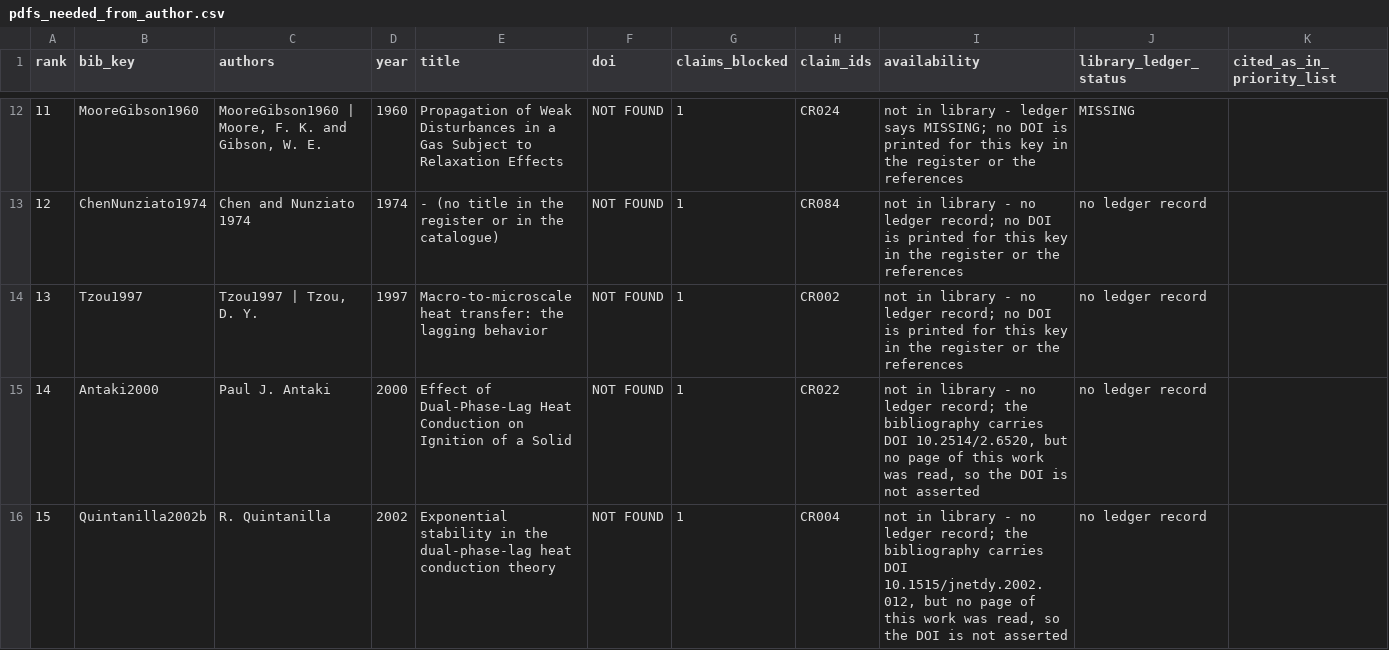
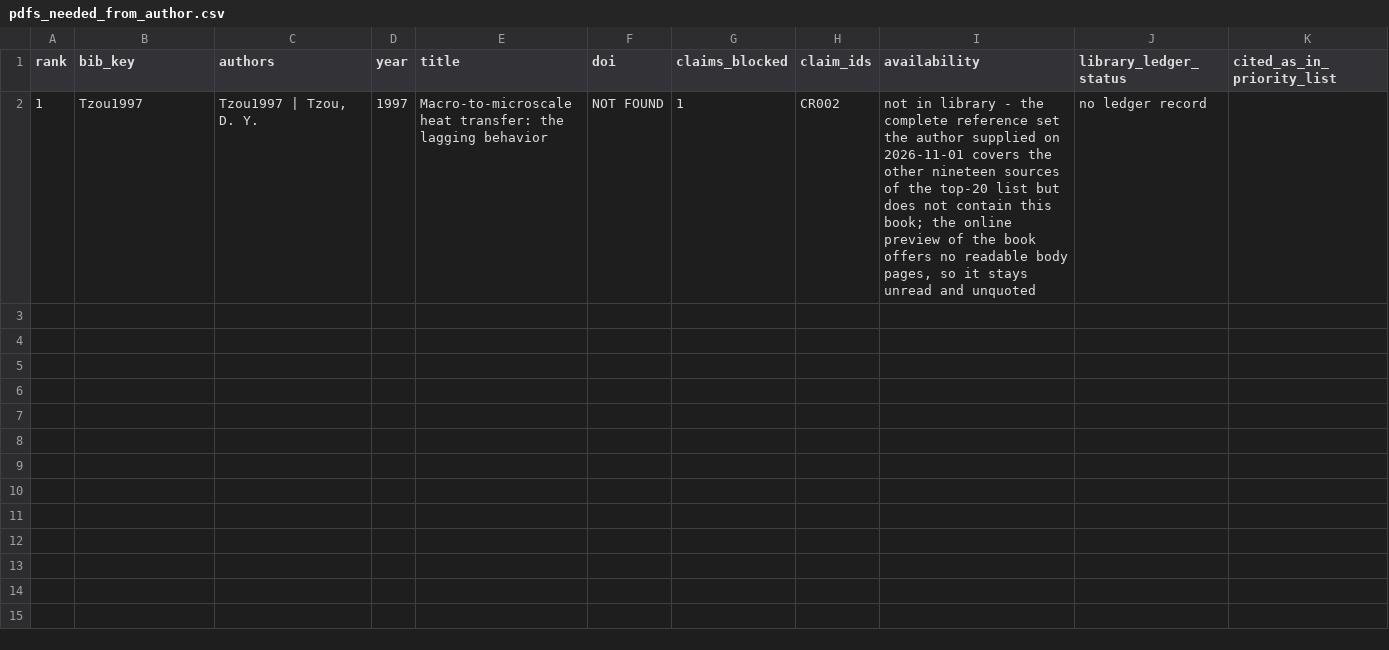
Before and after one commit to vipin-oss/le, a CSV file: paper_v2/arena_deliverables/P3_evidence_claims_B/pdfs_needed_from_author.csv, drawn as a sheet; only a part is shown, gaps mark what is left out; the diff covers the shown part only.

Commit message:
Step 7: author-supplied reference set read (19 of 20 sources), CR019 reversed to SUPPORTED, needed list cut to one row
- new claim-check-C batch 007 (32 register rows, CC-0032..CC-0063): SUPPORTED 15,
  PARTLY 15, NOT SUPPORTED 2
- register: 32 rows moved off SOURCE NOT AVAILABLE, each with page locator + quoted wording
- B series: CB-0082/0084/0089/0242/0253/0282 -> SUPPORTED R3, CB-0112 -> NOT SUPPORTED
- Step-5 CR019 conclusion withdrawn in place; SUMMARY_step6 superseded note; new
  SUMMARY_step7 and step7_reference_set_pass (file-by-file account of the 19 PDFs)
- pdfs_needed_from_author.csv reduced 20 -> 1 row (Tzou1997); 19 works added to
  library_available_sources.csv
- all checkers PASS; no .tex touched, no PDF/zip or Drive id added

Co-authored-by: arena-agent <297053741+arena-agent@users.noreply.github.com>

```diff
--- a/paper_v2/arena_deliverables/P3_evidence_claims_B/pdfs_needed_from_author.csv
+++ b/paper_v2/arena_deliverables/P3_evidence_claims_B/pdfs_needed_from_author.csv
@@ -12,5 +2 @@ rank,bib_key,authors,year,title,doi,claims_blocked,claim_ids,availability,librar
-11,MooreGibson1960,"MooreGibson1960 | Moore, F. K. and Gibson, W. E.",1960,Propagation of Weak Disturbances in a Gas Subject to Relaxation Effects,NOT FOUND,1,CR024,not in library - ledger says MISSING; no DOI is printed for this key in the register or the references,MISSING,
-12,ChenNunziato1974,Chen and Nunziato 1974,1974,- (no title in the register or in the catalogue),NOT FOUND,1,CR084,not in library - no ledger record; no DOI is printed for this key in the register or the references,no ledger record,
-13,Tzou1997,"Tzou1997 | Tzou, D. Y.",1997,Macro-to-microscale heat transfer: the lagging behavior,NOT FOUND,1,CR002,not in library - no ledger record; no DOI is printed for this key in the register or the references,no ledger record,
-14,Antaki2000,Paul J. Antaki,2000,Effect of Dual-Phase-Lag Heat Conduction on Ignition of a Solid,NOT FOUND,1,CR022,"not in library - no ledger record; the bibliography carries DOI 10.2514/2.6520, but no page of this work was read, so the DOI is not asserted",no ledger record,
-15,Quintanilla2002b,R. Quintanilla,2002,Exponential stability in the dual-phase-lag heat conduction theory,NOT FOUND,1,CR004,"not in library - no ledger record; the bibliography carries DOI 10.1515/jnetdy.2002.012, but no page of this work was read, so the DOI is not asserted",no ledger record,
+1,Tzou1997,"Tzou1997 | Tzou, D. Y.",1997,Macro-to-microscale heat transfer: the lagging behavior,NOT FOUND,1,CR002,"not in library - the complete reference set the author supplied on 2026-11-01 covers the other nineteen sources of the top-20 list but does not contain this book; the online preview of the book offers no readable body pages, so it stays unread and unquoted",no ledger record,
```
Also changed, not shown: 15 removed rows elsewhere in this file, paper_v2/arena_deliverables/P3_evidence_claims_B/claim_check_B_batch_003.csv, paper_v2/arena_deliverables/P3_evidence_claims_B/claim_check_B_batch_004.csv, 11 other files.
